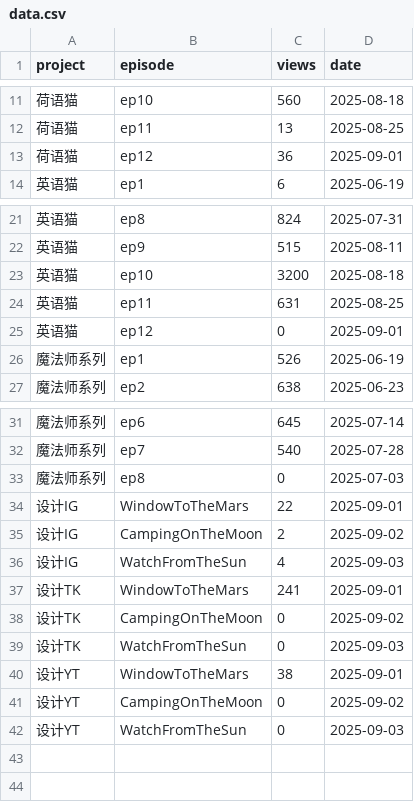
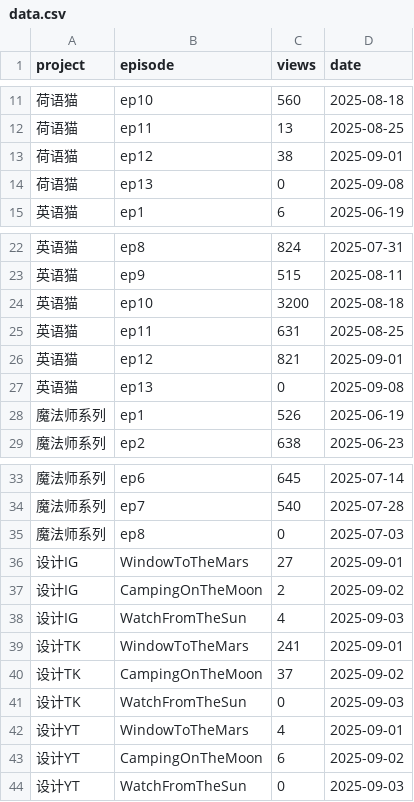
Before and after one commit to cheerzhang/view-tracker, a CSV file: data.csv, drawn as a sheet; only a part is shown, gaps mark what is left out.

Commit message:
Update data.csv

```diff
--- a/data.csv
+++ b/data.csv
@@ -12,3 +12,4 @@ project,episode,views,date
 荷语猫,ep11,13,2025-08-25
-荷语猫,ep12,36,2025-09-01
+荷语猫,ep12,38,2025-09-01
+荷语猫,ep13,0,2025-09-08
 英语猫,ep1,6,2025-06-19
@@ -24,3 +25,4 @@ project,episode,views,date
 英语猫,ep11,631,2025-08-25
-英语猫,ep12,0,2025-09-01
+英语猫,ep12,821,2025-09-01
+英语猫,ep13,0,2025-09-08
 魔法师系列,ep1,526,2025-06-19
@@ -33,3 +35,3 @@ project,episode,views,date
 魔法师系列,ep8,0,2025-07-03
-设计IG,WindowToTheMars,22,2025-09-01
+设计IG,WindowToTheMars,27,2025-09-01
 设计IG,CampingOnTheMoon,2,2025-09-02
@@ -37,6 +39,6 @@ project,episode,views,date
 设计TK,WindowToTheMars,241,2025-09-01
-设计TK,CampingOnTheMoon,0,2025-09-02
+设计TK,CampingOnTheMoon,37,2025-09-02
 设计TK,WatchFromTheSun,0,2025-09-03
-设计YT,WindowToTheMars,38,2025-09-01
-设计YT,CampingOnTheMoon,0,2025-09-02
+设计YT,WindowToTheMars,4,2025-09-01
+设计YT,CampingOnTheMoon,6,2025-09-02
 设计YT,WatchFromTheSun,0,2025-09-03
```
